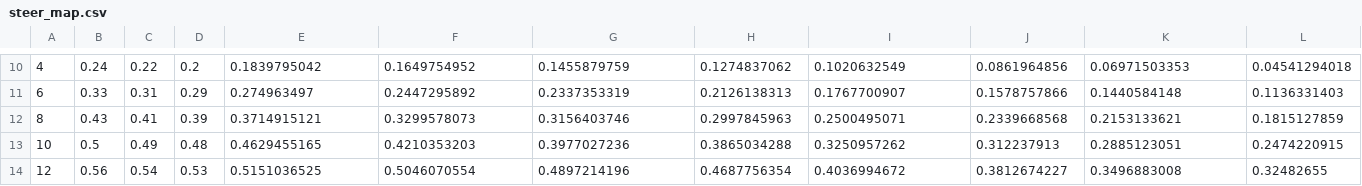
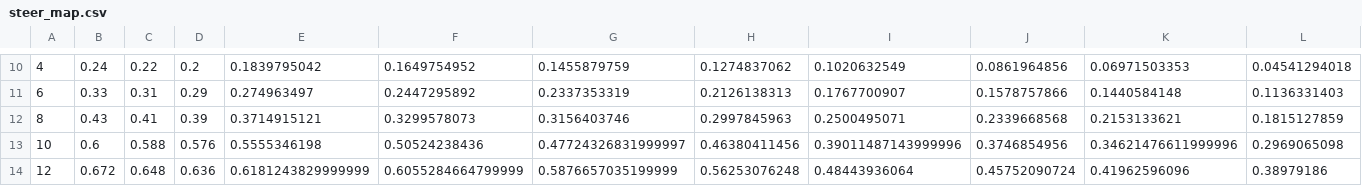
Before and after one commit to A-code2025/a-code_space, a CSV file: aichallenge/workspace/src/aichallenge_submit/aichallenge_submit_launch/data/steer_map.csv, drawn as a sheet; only a part is shown, gaps mark what is left out; the diff covers the shown part only; the diff names each change by its address in the sheet, - before the commit and + after, or states it on an @@ line.

```diff
--- a/aichallenge/workspace/src/aichallenge_submit/aichallenge_submit_launch/data/steer_map.csv
+++ b/aichallenge/workspace/src/aichallenge_submit/aichallenge_submit_launch/data/steer_map.csv
-B13: 0.5
+B13: 0.6
-C13: 0.49
+C13: 0.588
-D13: 0.48
+D13: 0.576
-E13: 0.4629455165
+E13: 0.5555346198
-F13: 0.4210353203
+F13: 0.50524238436
-G13: 0.3977027236
+G13: 0.47724326831999997
-H13: 0.3865034288
+H13: 0.46380411456
-I13: 0.3250957262
+I13: 0.39011487143999996
-J13: 0.312237913
+J13: 0.3746854956
-K13: 0.2885123051
+K13: 0.34621476611999996
-L13: 0.2474220915
+L13: 0.2969065098
-B14: 0.56
+B14: 0.672
-C14: 0.54
+C14: 0.648
-D14: 0.53
+D14: 0.636
-E14: 0.5151036525
+E14: 0.6181243829999999
-F14: 0.5046070554
+F14: 0.6055284664799999
-G14: 0.4897214196
+G14: 0.5876657035199999
-H14: 0.4687756354
+H14: 0.56253076248
-I14: 0.4036994672
+I14: 0.48443936064
-J14: 0.3812674227
+J14: 0.45752090724
-K14: 0.3496883008
+K14: 0.41962596096
-L14: 0.32482655
+L14: 0.38979186
```
Also changed, not shown: 30 edited cells elsewhere in this file, aichallenge/workspace/src/aichallenge_submit/aichallenge_submit_launch/data/accel_map.csv, 4 other files.
